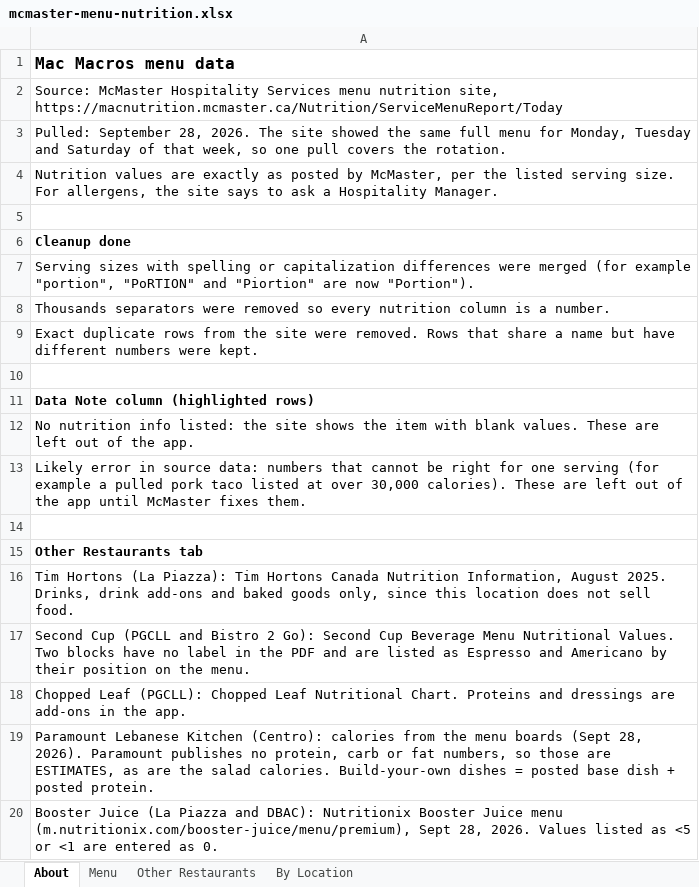
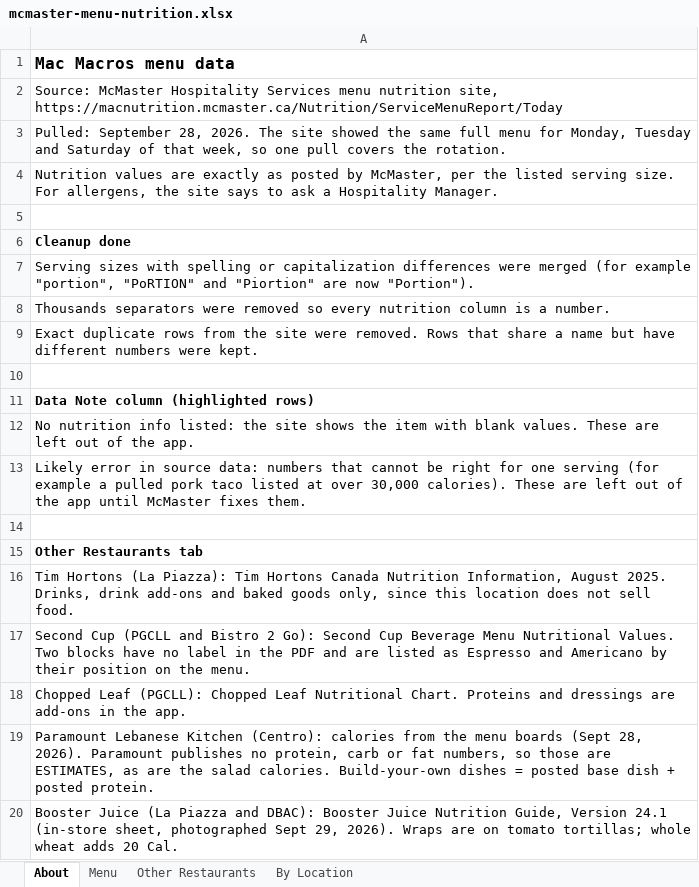
Before and after one commit to estebanmunozgomez99-pixel/mac-macros, an Excel workbook: mcmaster-menu-nutrition.xlsx, sheet About, drawn as a sheet; values as stored, in another font and other column widths than the file's, no borders; the diff names each change by its address in the sheet, - before the commit and + after, or states it on an @@ line.

```diff
--- a/mcmaster-menu-nutrition.xlsx (sheet About)
+++ b/mcmaster-menu-nutrition.xlsx (sheet About)
-A20: …and DBAC): Nutritionix Booster Juice menu (m.nutritionix.com/booster-juice/menu/premium), Sept 28, 2026. Values listed as <5 or <1 are entered as 0.
+A20: …and DBAC): Booster Juice Nutrition Guide, Version 24.1 (in-store sheet, photographed Sept 29, 2026). Wraps are on tomato tortillas; whole wheat adds 20 Cal.
```
Also changed, not shown: sheet Other Restaurants, 12 other files.
